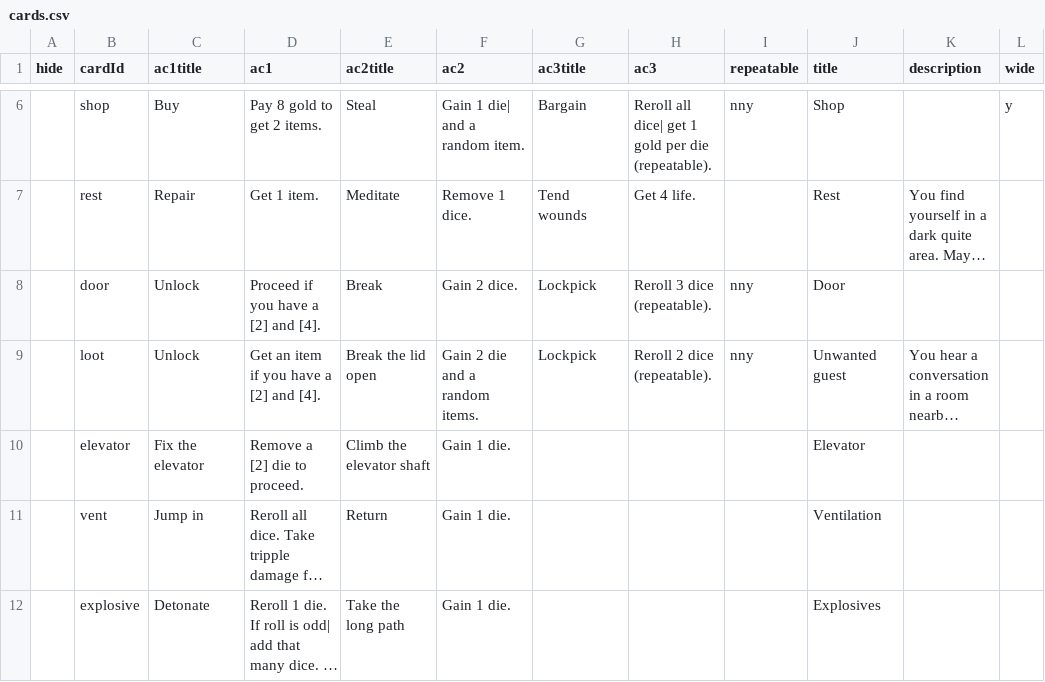
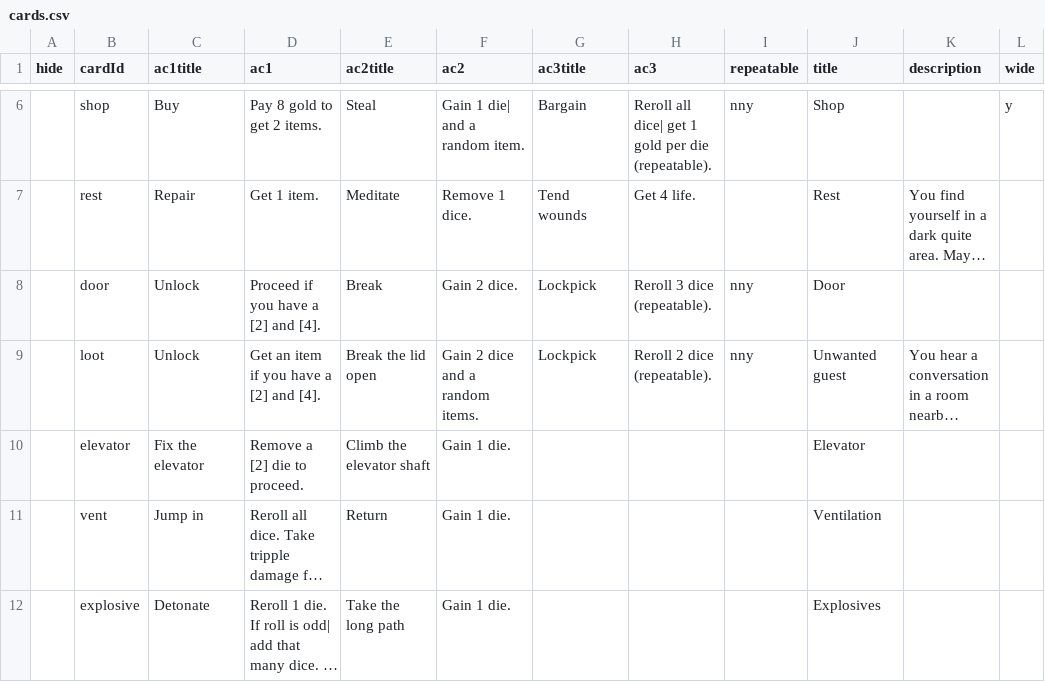
Before and after one commit to ormach/TROLL-A, a CSV file: data/cards.csv, drawn as a sheet; only a part is shown, gaps mark what is left out; long unchanged cells end in …; the diff names each change by its address in the sheet, - before the commit and + after, or states it on an @@ line.

Commit message:
update cards.csv

```diff
--- a/data/cards.csv
+++ b/data/cards.csv
-F9 (ac2): Gain 2 die and a random items.
+F9 (ac2): Gain 2 dice and a random items.
```
